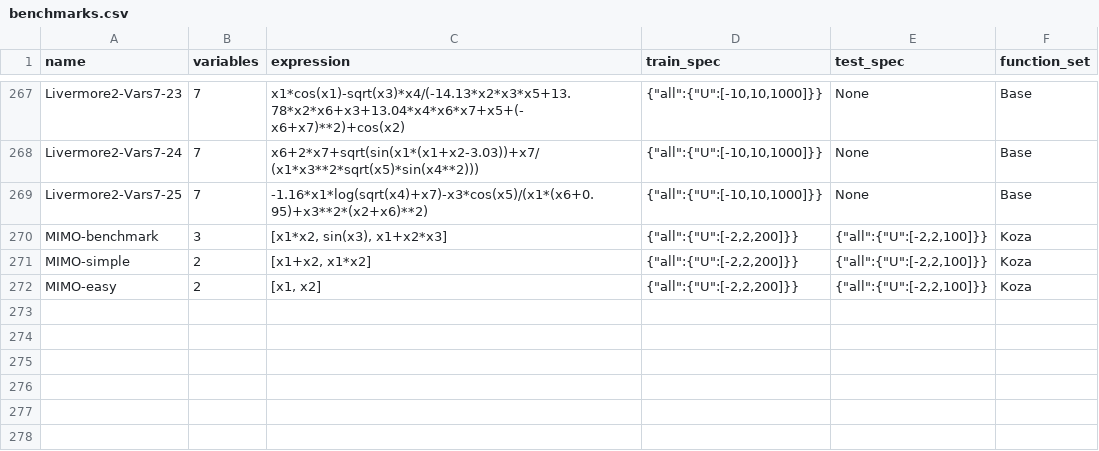
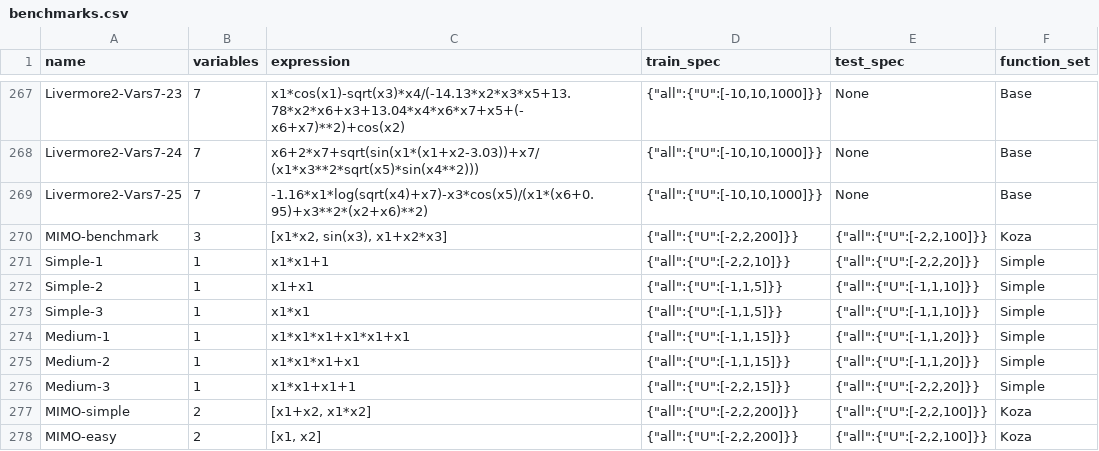
Before and after one commit to sheydHD/deep-symbolic-optimization, a CSV file: dso_pkg/dso/task/regression/benchmarks.csv, drawn as a sheet; only a part is shown, gaps mark what is left out; the diff names each change by its address in the sheet, - before the commit and + after, or states it on an @@ line.

Commit message:
chore: adjust code to properly train dso like with hybrid approach

```diff
--- a/dso_pkg/dso/task/regression/benchmarks.csv
+++ b/dso_pkg/dso/task/regression/benchmarks.csv
+row 271: Simple-1 | 1 | x1*x1+1 | {"all":{"U":[-2,2,10]}} | {"all":{"U":[-2,2,20]}} | Simple
+row 272: Simple-2 | 1 | x1+x1 | {"all":{"U":[-1,1,5]}} | {"all":{"U":[-1,1,10]}} | Simple
+row 273: Simple-3 | 1 | x1*x1 | {"all":{"U":[-1,1,5]}} | {"all":{"U":[-1,1,10]}} | Simple
+row 274: Medium-1 | 1 | x1*x1*x1+x1*x1+x1 | {"all":{"U":[-1,1,15]}} | {"all":{"U":[-1,1,20]}} | Simple
+row 275: Medium-2 | 1 | x1*x1*x1+x1 | {"all":{"U":[-1,1,15]}} | {"all":{"U":[-1,1,20]}} | Simple
+row 276: Medium-3 | 1 | x1*x1+x1+1 | {"all":{"U":[-2,2,15]}} | {"all":{"U":[-2,2,20]}} | Simple
```
Also changed, not shown: dso_pkg/dso/task/regression/function_sets.csv, 12 other files.
